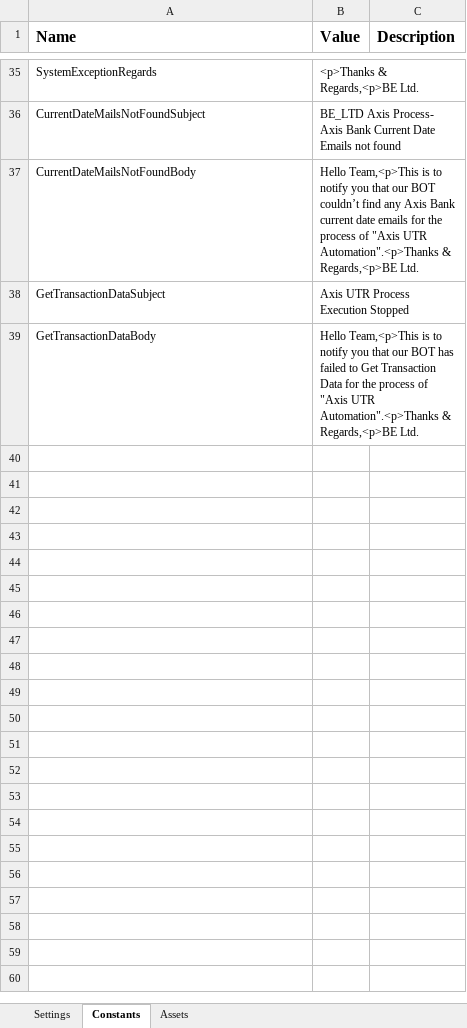
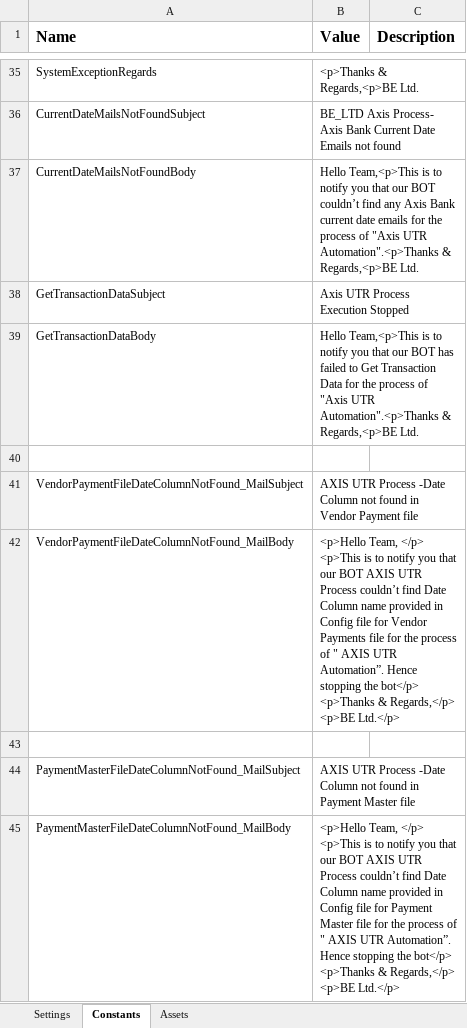
Before and after one commit to rbhattad31/biologicale, an Excel workbook: BE_LTD_Axis_UTR_Process/Data/Config.xlsx, sheet Constants, drawn as a sheet; only a part is shown, gaps mark what is left out; values as stored, in another font and other column widths than the file's, no borders; ↵ is a line break in a cell; the diff names each change by its address in the sheet, - before the commit and + after, or states it on an @@ line.

Commit message:
BE Ltd
Date Column not found Exception case added and other small changes

```diff
--- a/BE_LTD_Axis_UTR_Process/Data/Config.xlsx (sheet Constants)
+++ b/BE_LTD_Axis_UTR_Process/Data/Config.xlsx (sheet Constants)
+row 40: (empty)
+row 41: VendorPaymentFileDateColumnNotFound_MailSubject | AXIS UTR Process -Date Column not found in Vendor Payment file
+row 42: VendorPaymentFileDateColumnNotFound_MailBody | <p>Hello Team, </p> ↵ <p>This is to notify you that our BOT AXIS UTR Process couldn’t find Date Column name provided in Config file for Vendor Payments file for the process of " AXIS UTR Automation”. Hence stopping the bot</p> ↵ <p>Thanks & Regards,</p> ↵ <p>BE Ltd.</p>
+row 43: (empty)
+row 44: PaymentMasterFileDateColumnNotFound_MailSubject | AXIS UTR Process -Date Column not found in Payment Master file
+row 45: PaymentMasterFileDateColumnNotFound_MailBody | <p>Hello Team, </p> ↵ <p>This is to notify you that our BOT AXIS UTR Process couldn’t find Date Column name provided in Config file for Payment Master file for the process of " AXIS UTR Automation”. Hence stopping the bot</p> ↵ <p>Thanks & Regards,</p> ↵ <p>BE Ltd.</p>
```
Also changed, not shown: sheet Settings, BE_LTD_HDFC_Swift_Process/Data/Config.xlsx, 24 other files.
